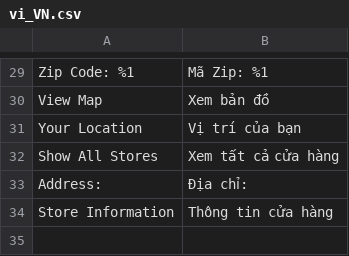
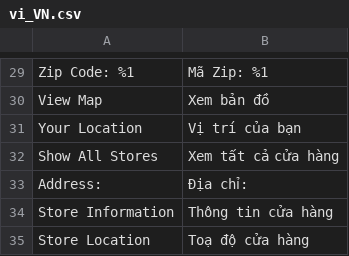
Before and after one commit to nguyenvanthang1612/Datn2022-2023, a CSV file: StoreLocator/i18n/vi_VN.csv, drawn as a sheet; only a part is shown, gaps mark what is left out.

Commit message:
them dich cho store locator

```diff
--- a/StoreLocator/i18n/vi_VN.csv
+++ b/StoreLocator/i18n/vi_VN.csv
@@ -34 +34,2 @@
 "Store Information","Thông tin cửa hàng"
+"Store Location", "Toạ độ cửa hàng"
```
Also changed, not shown: 1 other file.
